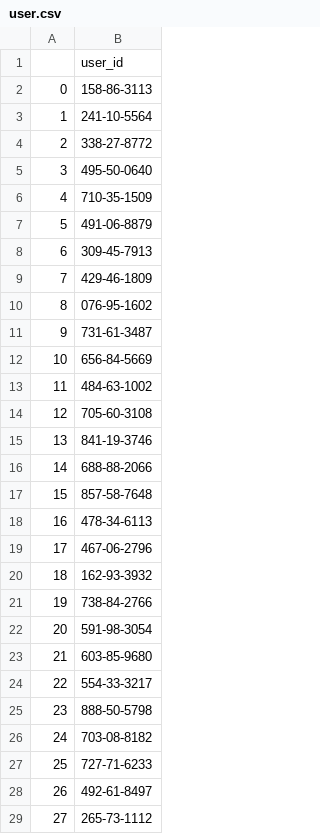
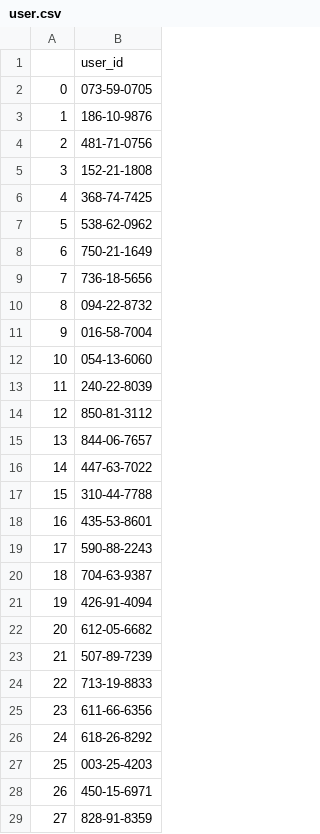
Before and after one commit to ElsaLopez133/Data-Mining-Project, a CSV file: data_house/user.csv, drawn as a sheet; only a part is shown; the diff covers the shown part only.

```diff
--- a/data_house/user.csv
+++ b/data_house/user.csv
@@ -1,29 +1,29 @@
 ,user_id
-0,158-86-3113
-1,241-10-5564
-2,338-27-8772
-3,495-50-0640
-4,710-35-1509
-5,491-06-8879
-6,309-45-7913
-7,429-46-1809
-8,076-95-1602
-9,731-61-3487
-10,656-84-5669
-11,484-63-1002
-12,705-60-3108
-13,841-19-3746
-14,688-88-2066
-15,857-58-7648
-16,478-34-6113
-17,467-06-2796
-18,162-93-3932
-19,738-84-2766
-20,591-98-3054
-21,603-85-9680
-22,554-33-3217
-23,888-50-5798
-24,703-08-8182
-25,727-71-6233
-26,492-61-8497
-27,265-73-1112
+0,073-59-0705
+1,186-10-9876
+2,481-71-0756
+3,152-21-1808
+4,368-74-7425
+5,538-62-0962
+6,750-21-1649
+7,736-18-5656
+8,094-22-8732
+9,016-58-7004
+10,054-13-6060
+11,240-22-8039
+12,850-81-3112
+13,844-06-7657
+14,447-63-7022
+15,310-44-7788
+16,435-53-8601
+17,590-88-2243
+18,704-63-9387
+19,426-91-4094
+20,612-05-6682
+21,507-89-7239
+22,713-19-8833
+23,611-66-6356
+24,618-26-8292
+25,003-25-4203
+26,450-15-6971
+27,828-91-8359
```
Also changed, not shown: 72 edited cells elsewhere in this file, data_house/database.csv, data_house/queries.csv, 4 other files.
